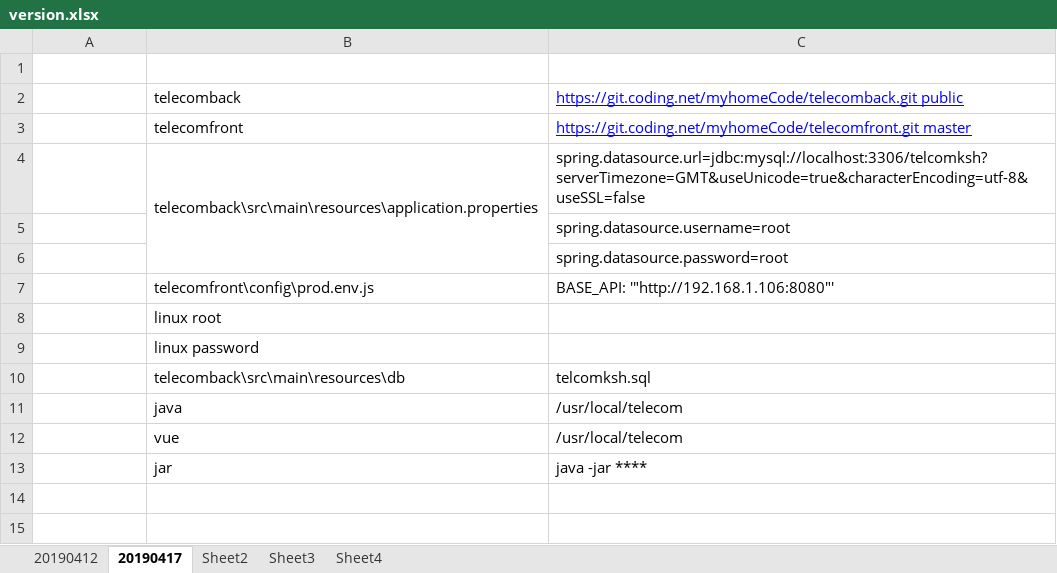
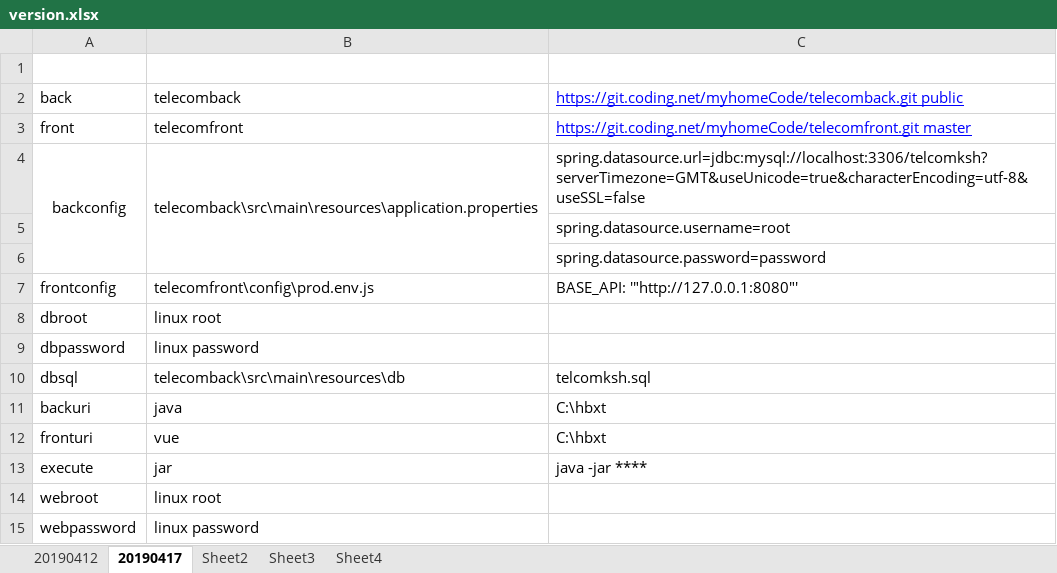
Before and after one commit to GZSCloud/test, an Excel workbook: version.xlsx, sheet 20190417, drawn as a sheet; values as stored, in another font and other column widths than the file's, no borders; removed rows and columns are numbered as before the commit, all else as after; the diff names each change by its address in the sheet, - before the commit and + after, or states it on an @@ line.

```diff
--- a/version.xlsx (sheet 20190417)
+++ b/version.xlsx (sheet 20190417)
-A2: (empty)
+A2: back
-A3: (empty)
+A3: front
-A4: (empty)
+A4: backconfig
+A4:A6 merged
-C6: spring.datasource.password=root
+C6: spring.datasource.password=password
-A7: (empty)
+A7: frontconfig
-C7: BASE_API: '"http://192.168.1.106:8080"'
+C7: BASE_API: '"http://127.0.0.1:8080"'
-A8: (empty)
+A8: dbroot
-A9: (empty)
+A9: dbpassword
-A10: (empty)
+A10: dbsql
-row 11:  | java | /usr/local/telecom
-row 12:  | vue | /usr/local/telecom
+row 11: backuri | java | C:\hbxt
+row 12: fronturi | vue | C:\hbxt
-A13: (empty)
+A13: execute
+row 14: webroot | linux root
+row 15: webpassword | linux password
```
Also changed, not shown: 1 other file.
